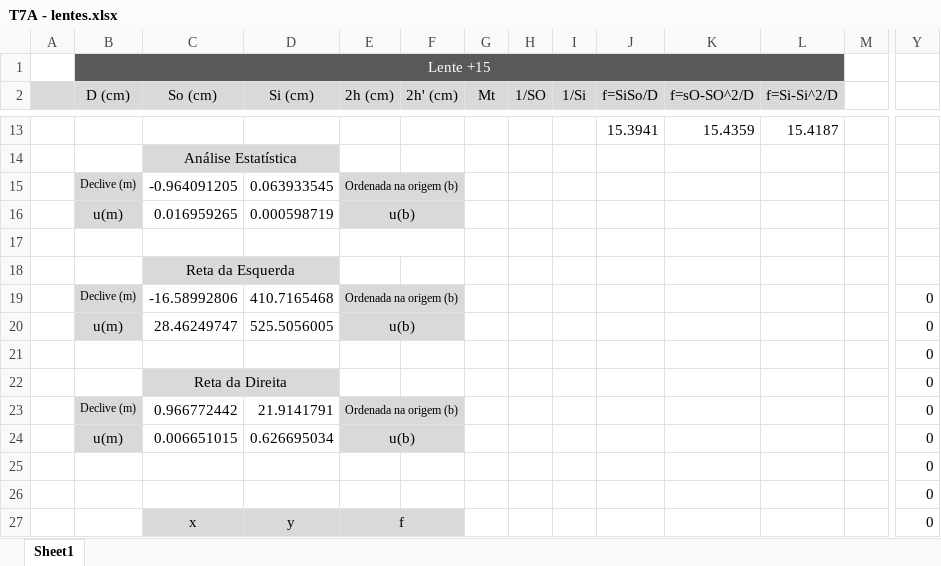
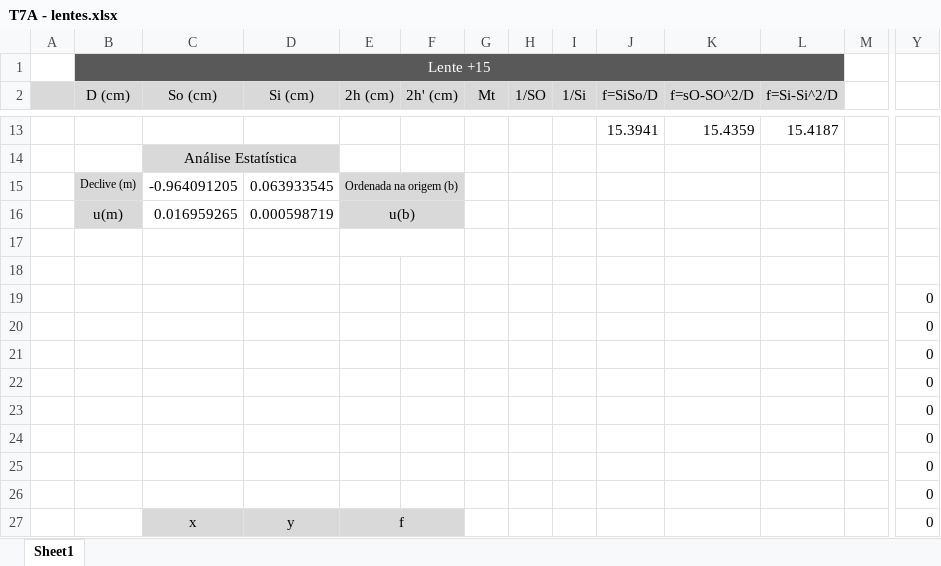
Before and after one commit to sergisousa/LABSFISICAI, an Excel workbook: T7A - lentes.xlsx, sheet Sheet1, drawn as a sheet; only a part is shown, gaps mark what is left out; values as stored, in another font and other column widths than the file's, no borders; charts and pictures not drawn; removed rows and columns are numbered as before the commit, all else as after; rows hold the shown columns only; the diff names each change by its address in the sheet, - before the commit and + after, or states it on an @@ line.

Commit message:
T7A - 2 tabelas de análise estatística apagadas

```diff
--- a/T7A - lentes.xlsx (sheet Sheet1)
+++ b/T7A - lentes.xlsx (sheet Sheet1)
-C18 (So (cm)): Reta da Esquerda
+C18 (So (cm)): (empty)
-C18:D18 fill: #D9D9D9
+C18:D18 fill: none
-C18:D18 merged
-row 19:  | Declive (m) | -16.58992806 | 410.7165468 | Ordenada na origem (b) |  |  |  |  |  |  |  |  | 0
-row 20:  | u(m) | 28.46249747 | 525.5056005 | u(b) |  |  |  |  |  |  |  |  | 0
-C20 (So (cm)): Reta da Direita
+C20 (So (cm)): (empty)
-C20:D20 fill: #D9D9D9
+C20:D20 fill: none
-C22:D22 merged
-row 23:  | Declive (m) | 0.966772442 | 21.9141791 | Ordenada na origem (b) |  |  |  |  |  |  |  |  | 0
-row 24:  | u(m) | 0.006651015 | 0.626695034 | u(b) |  |  |  |  |  |  |  |  | 0
+row 21:  |  |  |  |  |  |  |  |  |  |  |  |  | 0
+row 22:  |  |  |  |  |  |  |  |  |  |  |  |  | 0
+row 23:  |  |  |  |  |  |  |  |  |  |  |  |  | 0
+row 24:  |  |  |  |  |  |  |  |  |  |  |  |  | 0
```
